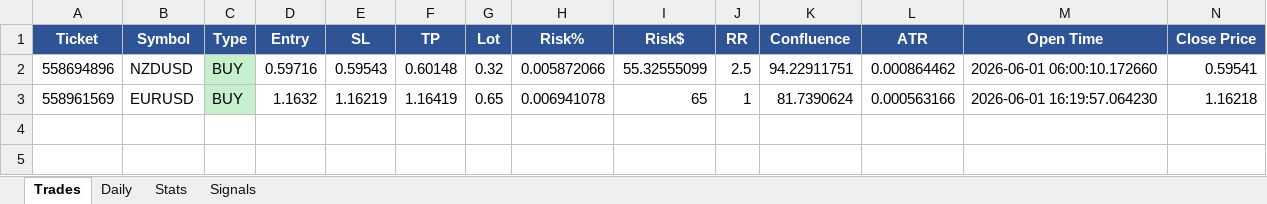
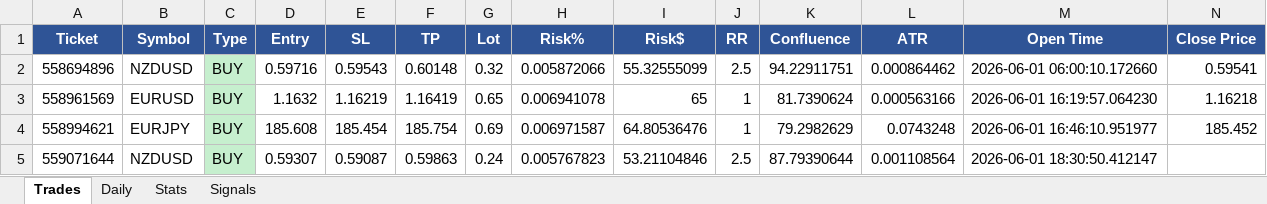
Before and after one commit to Kittipong6081/BOT-FTMO, an Excel workbook: ftmo_trading_bot/logs/ftmo_trades.xlsx, sheet Trades, drawn as a sheet; only a part is shown; values as stored, in another font and other column widths than the file's, no borders; rows hold the shown columns only; the diff names each change by its address in the sheet, - before the commit and + after, or states it on an @@ line.

```diff
--- a/ftmo_trading_bot/logs/ftmo_trades.xlsx (sheet Trades)
+++ b/ftmo_trading_bot/logs/ftmo_trades.xlsx (sheet Trades)
+row 4: 558994621 | EURJPY | BUY | 185.608 | 185.454 | 185.754 | 0.69 | 0.006971587 | 64.80536476 | 1 | 79.2982629 | 0.0743248 | 2026-06-01 16:46:10.951977 | 185.452
+row 5: 559071644 | NZDUSD | BUY | 0.59307 | 0.59087 | 0.59863 | 0.24 | 0.005767823 | 53.21104846 | 2.5 | 87.79390644 | 0.001108564 | 2026-06-01 18:30:50.412147
```
Also changed, not shown: sheet Signals, sheet Daily, sheet Stats.
